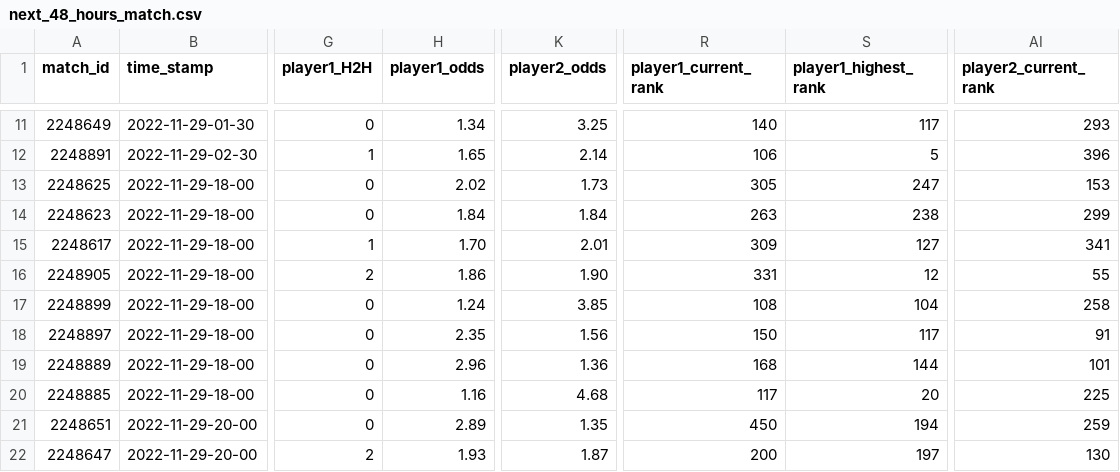
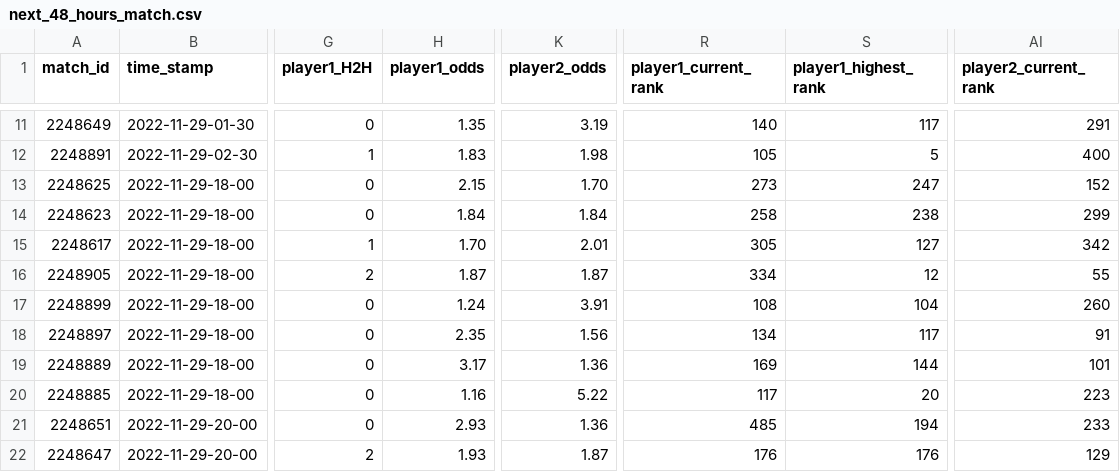
Before and after one commit to ebijun1007/tennis_all_tour_scraper, a CSV file: data/next_48_hours_match.csv, drawn as a sheet; only a part is shown, gaps mark what is left out; the diff covers the shown part only; the diff names each change by its address in the sheet, - before the commit and + after, or states it on an @@ line.

```diff
--- a/data/next_48_hours_match.csv
+++ b/data/next_48_hours_match.csv
-H11 (player1_odds): 1.34
+H11 (player1_odds): 1.35
-K11 (player2_odds): 3.25
+K11 (player2_odds): 3.19
-AI11 (player2_current_rank): 293
+AI11 (player2_current_rank): 291
-H12 (player1_odds): 1.65
+H12 (player1_odds): 1.83
-K12 (player2_odds): 2.14
+K12 (player2_odds): 1.98
-R12 (player1_current_rank): 106
+R12 (player1_current_rank): 105
-AI12 (player2_current_rank): 396
+AI12 (player2_current_rank): 400
-H13 (player1_odds): 2.02
+H13 (player1_odds): 2.15
-K13 (player2_odds): 1.73
+K13 (player2_odds): 1.70
-R13 (player1_current_rank): 305
+R13 (player1_current_rank): 273
-AI13 (player2_current_rank): 153
+AI13 (player2_current_rank): 152
-R14 (player1_current_rank): 263
+R14 (player1_current_rank): 258
-R15 (player1_current_rank): 309
+R15 (player1_current_rank): 305
-AI15 (player2_current_rank): 341
+AI15 (player2_current_rank): 342
-H16 (player1_odds): 1.86
+H16 (player1_odds): 1.87
-K16 (player2_odds): 1.90
+K16 (player2_odds): 1.87
-R16 (player1_current_rank): 331
+R16 (player1_current_rank): 334
-K17 (player2_odds): 3.85
+K17 (player2_odds): 3.91
-AI17 (player2_current_rank): 258
+AI17 (player2_current_rank): 260
-R18 (player1_current_rank): 150
+R18 (player1_current_rank): 134
-H19 (player1_odds): 2.96
+H19 (player1_odds): 3.17
-R19 (player1_current_rank): 168
+R19 (player1_current_rank): 169
-K20 (player2_odds): 4.68
+K20 (player2_odds): 5.22
-AI20 (player2_current_rank): 225
+AI20 (player2_current_rank): 223
-H21 (player1_odds): 2.89
+H21 (player1_odds): 2.93
-K21 (player2_odds): 1.35
+K21 (player2_odds): 1.36
-R21 (player1_current_rank): 450
+R21 (player1_current_rank): 485
-AI21 (player2_current_rank): 259
+AI21 (player2_current_rank): 233
-R22 (player1_current_rank): 200
+R22 (player1_current_rank): 176
-S22 (player1_highest_rank): 197
+S22 (player1_highest_rank): 176
-AI22 (player2_current_rank): 130
+AI22 (player2_current_rank): 129
```
Also changed, not shown: 45 edited cells elsewhere in this file, 1 other file.
